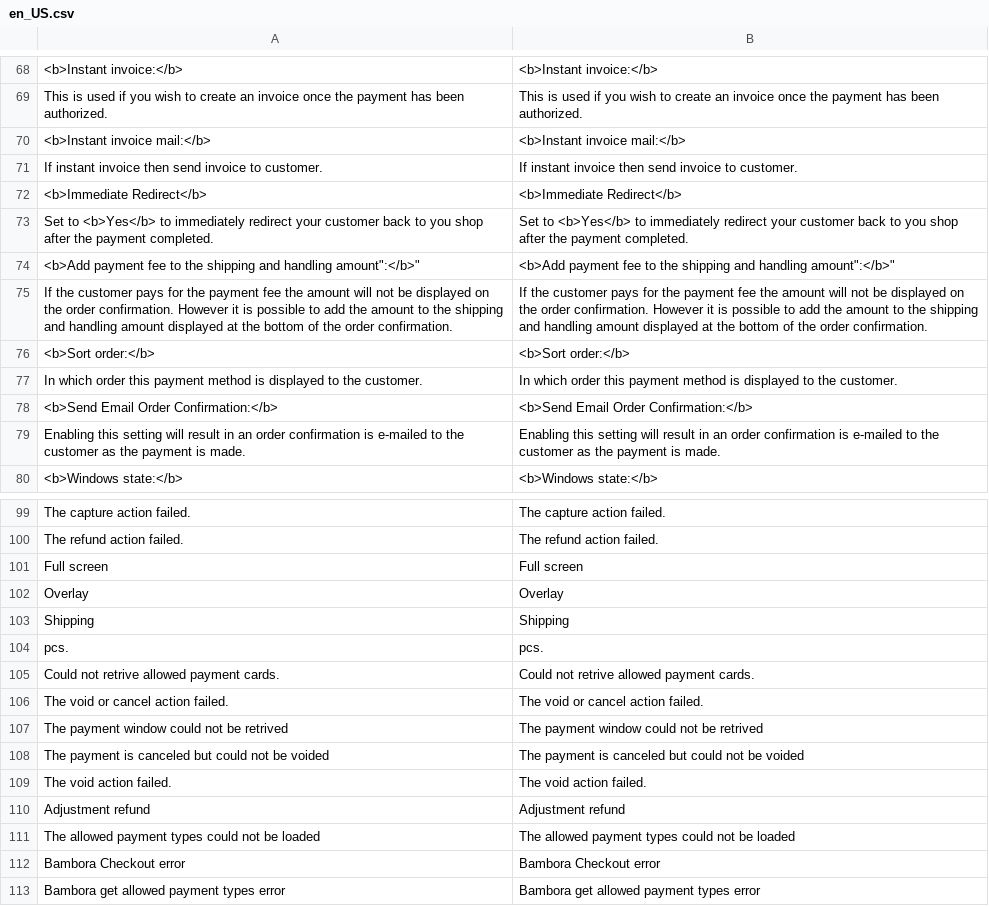
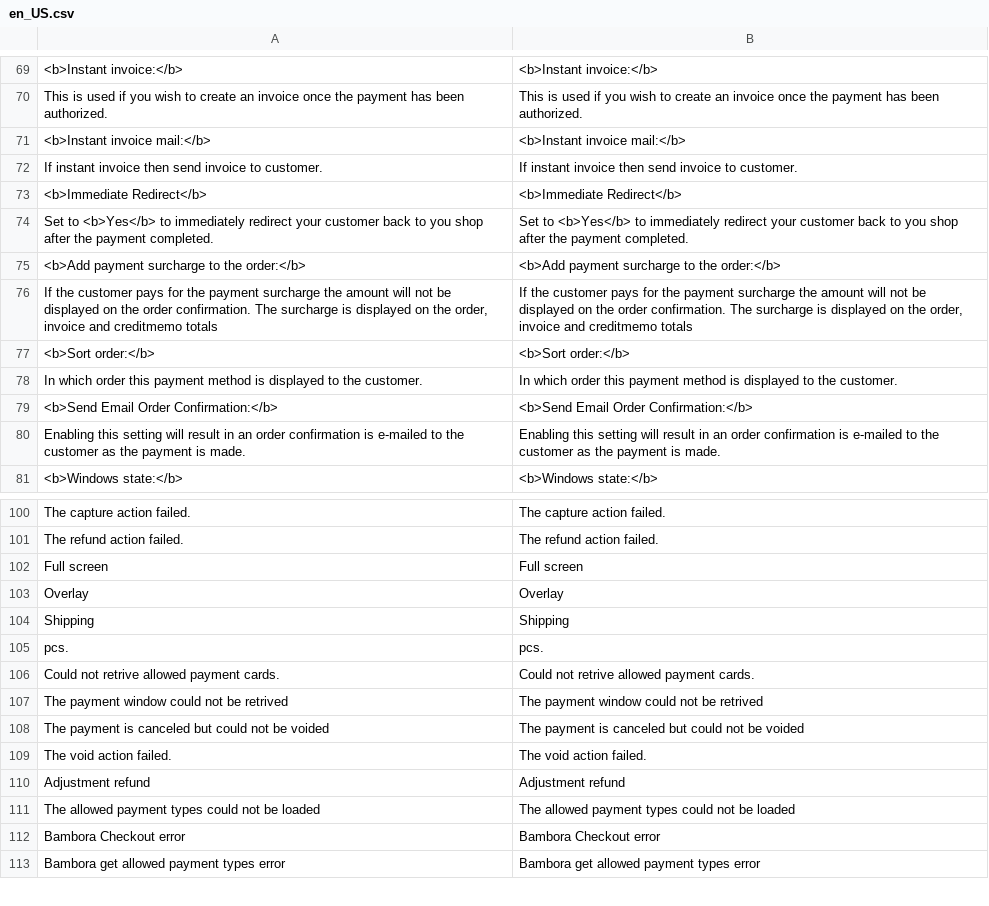
Before and after one commit to bambora/checkout-magento-v2.x, a CSV file: i18n/en_US.csv, drawn as a sheet; only a part is shown, gaps mark what is left out; the diff covers the shown part only.

Commit message:
Add fee to order as a line Add Mass actions (Invoice + Capture, Cancel + Void, Delete & Refund Invoice) Code refactoring

```diff
--- a/i18n/en_US.csv
+++ b/i18n/en_US.csv
@@ -73,4 +74,4 @@
 "Set to <b>Yes</b> to immediately redirect your customer back to you shop after the payment completed.","Set to <b>Yes</b> to immediately redirect your customer back to you shop after the payment completed."
-"<b>Add payment fee to the "shipping and handling amount":</b>","<b>Add payment fee to the "shipping and handling amount":</b>"
-"If the customer pays for the payment fee the amount will not be displayed on the order confirmation. However it is possible to add the amount to the shipping and handling amount displayed at the bottom of the order confirmation.","If the customer pays for the payment fee the amount will not be displayed on the order confirmation. However it is possible to add the amount to the shipping and handling amount displayed at the bottom of the order confirmation."
+"<b>Add payment surcharge to the order:</b>","<b>Add payment surcharge to the order:</b>"
+"If the customer pays for the payment surcharge the amount will not be displayed on the order confirmation. The surcharge is displayed on the order, invoice and creditmemo totals","If the customer pays for the payment surcharge the amount will not be displayed on the order confirmation. The surcharge is displayed on the order, invoice and creditmemo totals"
 "<b>Sort order:</b>","<b>Sort order:</b>"
@@ -105,3 +106,2 @@
 "Could not retrive allowed payment cards.","Could not retrive allowed payment cards."
-"The void or cancel action failed.","The void or cancel action failed."
 "The payment window could not be retrived","The payment window could not be retrived"
```
Also changed, not shown: 20 added rows, 3 removed rows and 2 edited cells elsewhere in this file, 38 other files.
